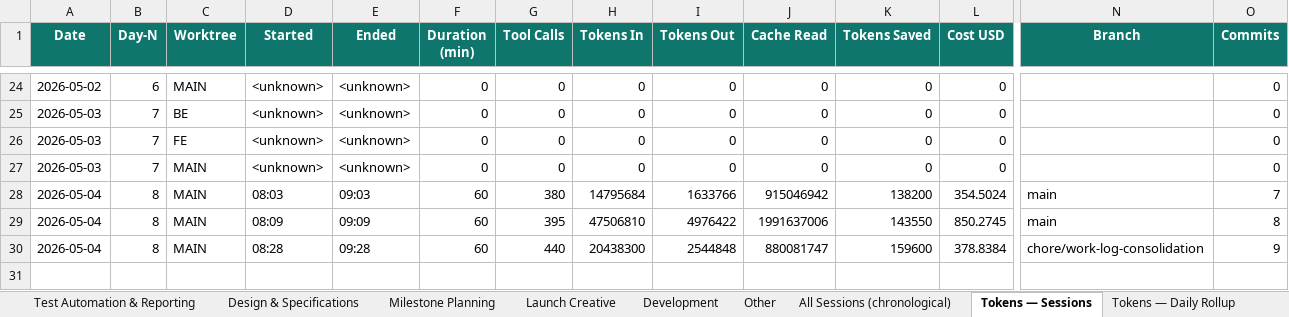
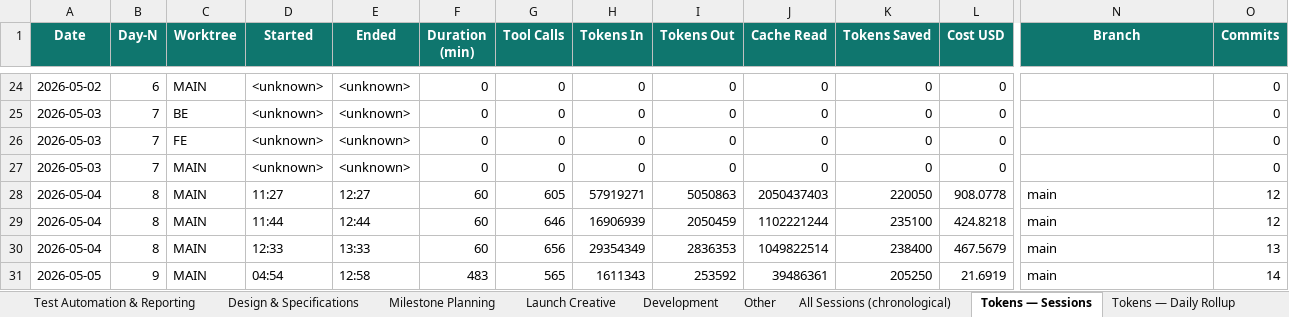
Before and after one commit to yogeshmohite-iksula/QA-Nexus, an Excel workbook: docs/observability/QA_Nexus_Work_Log.xlsx, sheet Tokens — Sessions, drawn as a sheet; only a part is shown, gaps mark what is left out; values as stored, in another font and other column widths than the file's, no borders; rows hold the shown columns only; the diff names each change by its address in the sheet, - before the commit and + after, or states it on an @@ line.

```diff
--- a/docs/observability/QA_Nexus_Work_Log.xlsx (sheet Tokens — Sessions)
+++ b/docs/observability/QA_Nexus_Work_Log.xlsx (sheet Tokens — Sessions)
-D28 (Started): 08:03
+D28 (Started): 11:27
-E28 (Ended): 09:03
+E28 (Ended): 12:27
-G28 (Tool Calls): 380
+G28 (Tool Calls): 605
-H28 (Tokens In): 14795684
+H28 (Tokens In): 57919271
-I28 (Tokens Out): 1633766
+I28 (Tokens Out): 5050863
-J28 (Cache Read): 915046942
+J28 (Cache Read): 2050437403
-K28 (Tokens Saved): 138200
+K28 (Tokens Saved): 220050
-L28 (Cost USD): 354.5024
+L28 (Cost USD): 908.0778
-O28 (Commits): 7
+O28 (Commits): 12
-D29 (Started): 08:09
+D29 (Started): 11:44
-E29 (Ended): 09:09
+E29 (Ended): 12:44
-G29 (Tool Calls): 395
+G29 (Tool Calls): 646
-H29 (Tokens In): 47506810
+H29 (Tokens In): 16906939
-I29 (Tokens Out): 4976422
+I29 (Tokens Out): 2050459
-J29 (Cache Read): 1991637006
+J29 (Cache Read): 1102221244
-K29 (Tokens Saved): 143550
+K29 (Tokens Saved): 235100
-L29 (Cost USD): 850.2745
+L29 (Cost USD): 424.8218
-O29 (Commits): 8
+O29 (Commits): 12
-D30 (Started): 08:28
+D30 (Started): 12:33
-E30 (Ended): 09:28
+E30 (Ended): 13:33
-G30 (Tool Calls): 440
+G30 (Tool Calls): 656
-H30 (Tokens In): 20438300
+H30 (Tokens In): 29354349
-I30 (Tokens Out): 2544848
+I30 (Tokens Out): 2836353
-J30 (Cache Read): 880081747
+J30 (Cache Read): 1049822514
-K30 (Tokens Saved): 159600
+K30 (Tokens Saved): 238400
-L30 (Cost USD): 378.8384
+L30 (Cost USD): 467.5679
-N30 (Branch): chore/work-log-consolidation
+N30 (Branch): main
-O30 (Commits): 9
+O30 (Commits): 13
+row 31: 2026-05-05 | 9 | MAIN | 04:54 | 12:58 | 483 | 565 | 1611343 | 253592 | 39486361 | 205250 | 21.6919 | main | 14
```
Also changed, not shown: sheet Tokens — Per-Chat Comparison, sheet Tokens — Daily Rollup, sheet All Sessions (chronological), sheet Milestone Planning.
